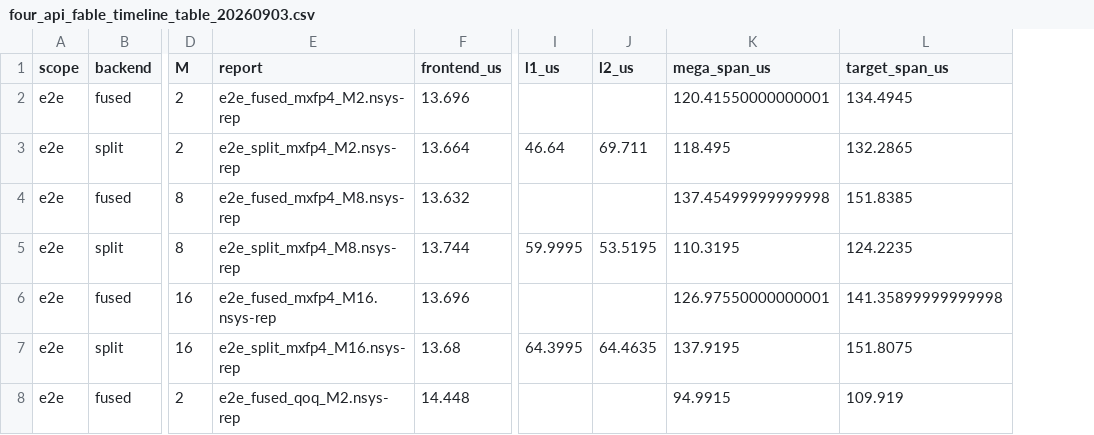
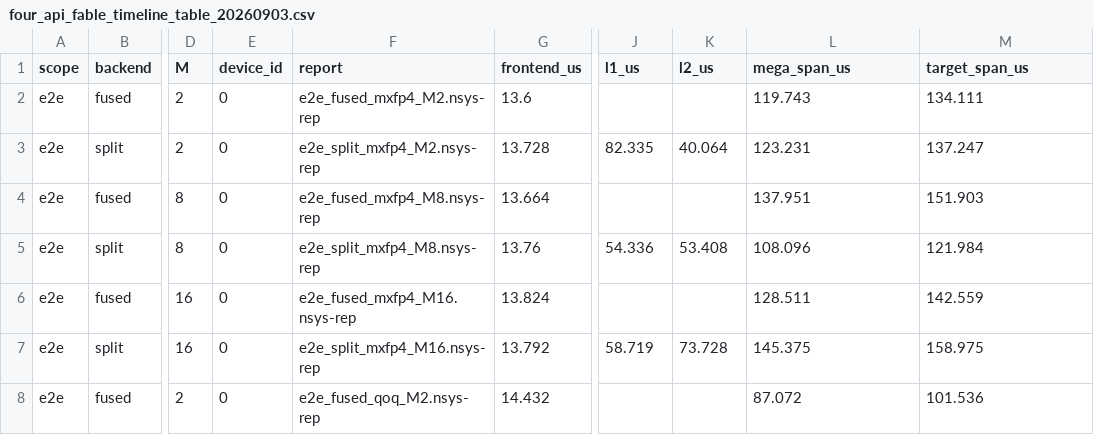
Before and after one commit to YijiaZhao/hopper_megamoe_basedondeepgemm, a CSV file: delivery/four_api_fable_timeline_table_20260903.csv, drawn as a sheet; only a part is shown, gaps mark what is left out; addresses are those after the commit; the diff covers the shown part only; the diff names each change by its address in the sheet, - before the commit and + after, or states it on an @@ line.

```diff
--- a/delivery/four_api_fable_timeline_table_20260903.csv
+++ b/delivery/four_api_fable_timeline_table_20260903.csv
+column E (device_id), rows 2-8: all 0
-G2 (frontend_us): 13.696
+G2 (frontend_us): 13.6
-L2 (mega_span_us): 120.41550000000001
+L2 (mega_span_us): 119.743
-M2 (target_span_us): 134.4945
+M2 (target_span_us): 134.111
-G3 (frontend_us): 13.664
+G3 (frontend_us): 13.728
-J3 (l1_us): 46.64
+J3 (l1_us): 82.335
-K3 (l2_us): 69.711
+K3 (l2_us): 40.064
-L3 (mega_span_us): 118.495
+L3 (mega_span_us): 123.231
-M3 (target_span_us): 132.2865
+M3 (target_span_us): 137.247
-G4 (frontend_us): 13.632
+G4 (frontend_us): 13.664
-L4 (mega_span_us): 137.45499999999998
+L4 (mega_span_us): 137.951
-M4 (target_span_us): 151.8385
+M4 (target_span_us): 151.903
-G5 (frontend_us): 13.744
+G5 (frontend_us): 13.76
-J5 (l1_us): 59.9995
+J5 (l1_us): 54.336
-K5 (l2_us): 53.5195
+K5 (l2_us): 53.408
-L5 (mega_span_us): 110.3195
+L5 (mega_span_us): 108.096
-M5 (target_span_us): 124.2235
+M5 (target_span_us): 121.984
-G6 (frontend_us): 13.696
+G6 (frontend_us): 13.824
-L6 (mega_span_us): 126.97550000000001
+L6 (mega_span_us): 128.511
-M6 (target_span_us): 141.35899999999998
+M6 (target_span_us): 142.559
-G7 (frontend_us): 13.68
+G7 (frontend_us): 13.792
-J7 (l1_us): 64.3995
+J7 (l1_us): 58.719
-K7 (l2_us): 64.4635
+K7 (l2_us): 73.728
-L7 (mega_span_us): 137.9195
+L7 (mega_span_us): 145.375
-M7 (target_span_us): 151.8075
+M7 (target_span_us): 158.975
-G8 (frontend_us): 14.448
+G8 (frontend_us): 14.432
-L8 (mega_span_us): 94.9915
+L8 (mega_span_us): 87.072
-M8 (target_span_us): 109.919
+M8 (target_span_us): 101.536
```
Also changed, not shown: 56 edited cells elsewhere in this file, delivery/four_api_fable_timeline_last3_20260903.csv, 8 other files.
